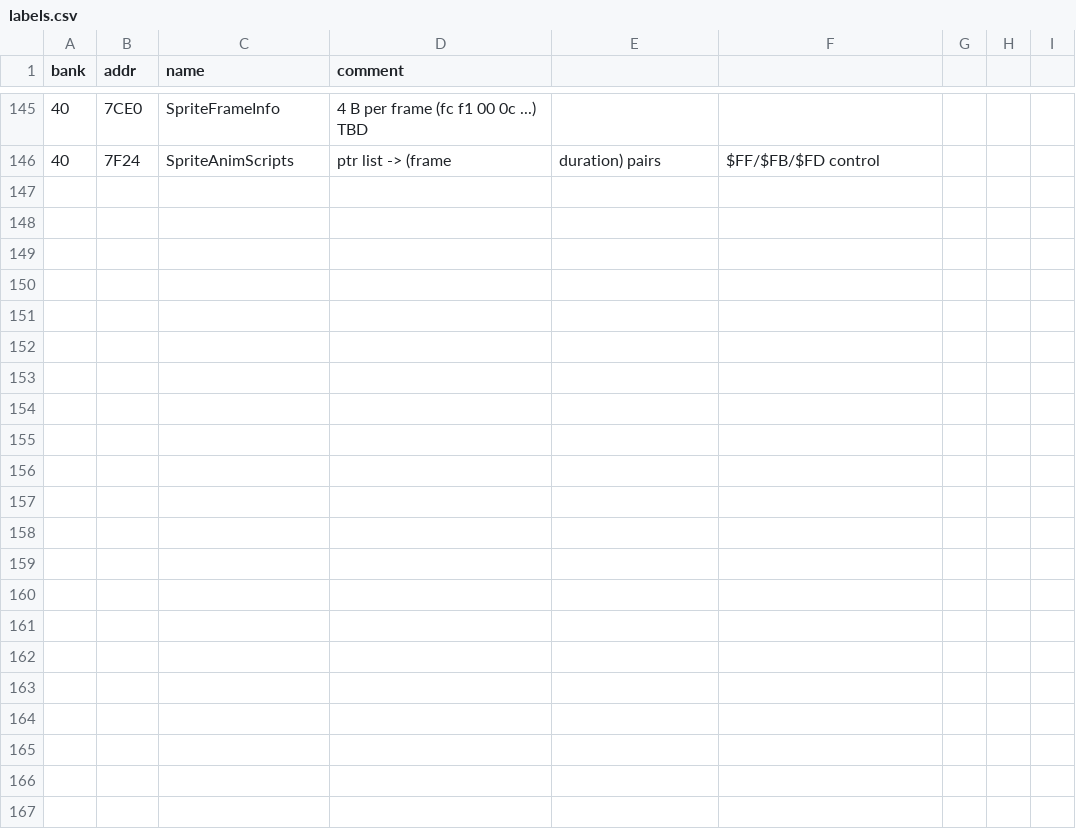
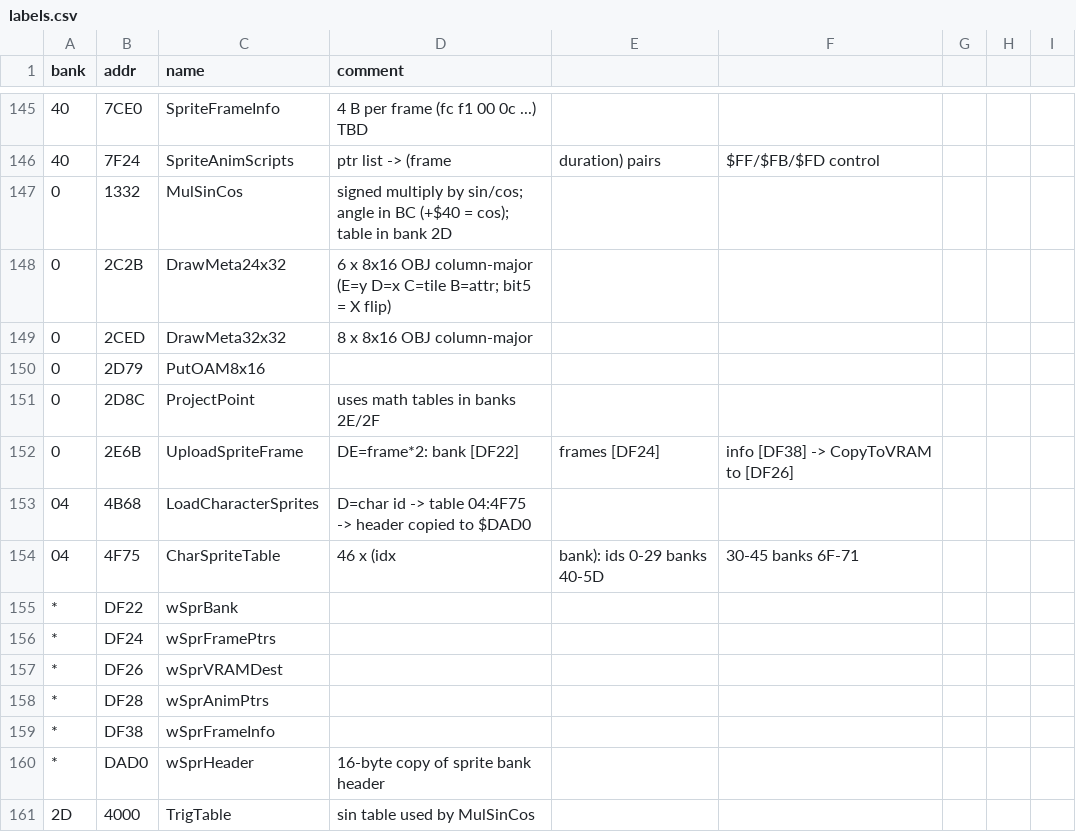
Before and after one commit to akeem000-ship-it/re-skill, a CSV file: projects/mario-tennis-gbc/labels.csv, drawn as a sheet; only a part is shown, gaps mark what is left out.

```diff
--- a/projects/mario-tennis-gbc/labels.csv
+++ b/projects/mario-tennis-gbc/labels.csv
@@ -146 +146,16 @@ bank,addr,name,comment
 40,7F24,SpriteAnimScripts,ptr list -> (frame, duration) pairs, $FF/$FB/$FD control
+0,1332,MulSinCos,signed multiply by sin/cos; angle in BC (+$40 = cos); table in bank 2D
+0,2C2B,DrawMeta24x32,6 x 8x16 OBJ column-major (E=y D=x C=tile B=attr; bit5 = X flip)
+0,2CED,DrawMeta32x32,8 x 8x16 OBJ column-major
+0,2D79,PutOAM8x16,
+0,2D8C,ProjectPoint,uses math tables in banks 2E/2F
+0,2E6B,UploadSpriteFrame,DE=frame*2: bank [DF22], frames [DF24], info [DF38] -> CopyToVRAM to [DF26]
+04,4B68,LoadCharacterSprites,D=char id -> table 04:4F75 -> header copied to $DAD0
+04,4F75,CharSpriteTable,46 x (idx, bank): ids 0-29 banks 40-5D, 30-45 banks 6F-71
+*,DF22,wSprBank,
+*,DF24,wSprFramePtrs,
+*,DF26,wSprVRAMDest,
+*,DF28,wSprAnimPtrs,
+*,DF38,wSprFrameInfo,
+*,DAD0,wSprHeader,16-byte copy of sprite bank header
+2D,4000,TrigTable,sin table used by MulSinCos
```
Also changed, not shown: 5 other files.
